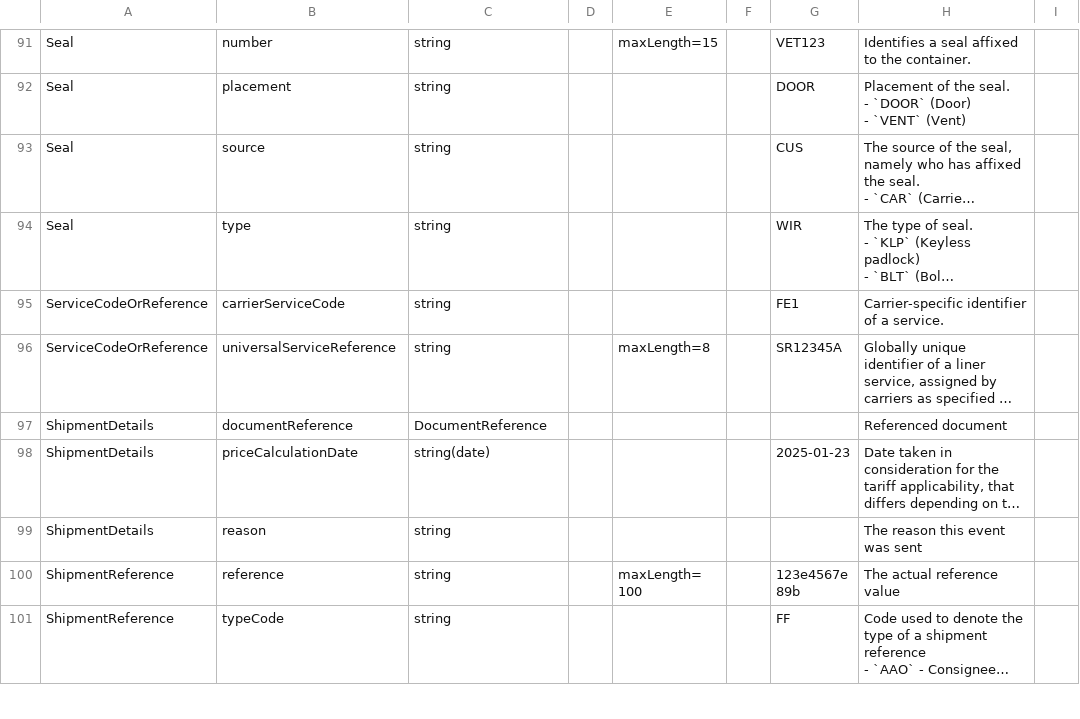
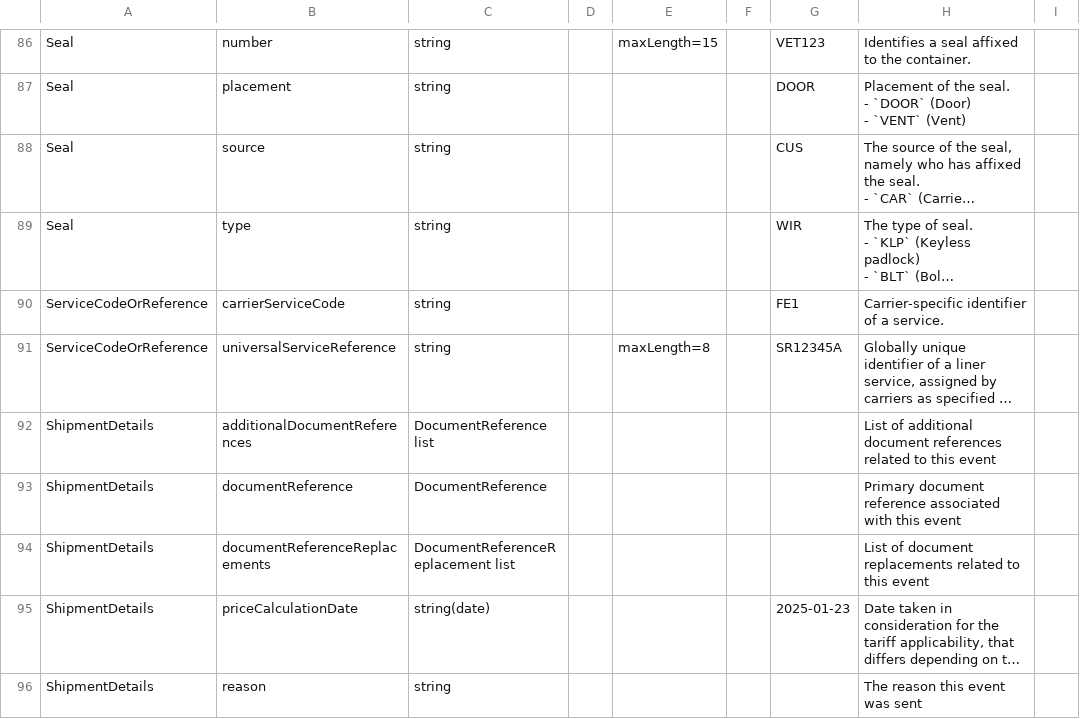
Before and after one commit to dcsaorg/DCSA-Information-Model, a CSV file: generated-resources/standards/tnt/v300/tnt-v3.0.0-data-overview-attributes-normalized.csv, drawn as a sheet; only a part is shown, gaps mark what is left out; the shorter side is filled out with more unchanged rows; long unchanged cells end in …; addresses are those after the commit; the diff covers the shown part only; the diff names each change by its address in the sheet, - before the commit and + after, or states it on an @@ line.

```diff
--- a/generated-resources/standards/tnt/v300/tnt-v3.0.0-data-overview-attributes-normalized.csv
+++ b/generated-resources/standards/tnt/v300/tnt-v3.0.0-data-overview-attributes-normalized.csv
+row 92: ShipmentDetails | additionalDocumentReferences | DocumentReference list |  |  |  |  | List of additional document references related to this event
-H93: Referenced document
+H93: Primary document reference associated with this event
+row 94: ShipmentDetails | documentReferenceReplacements | DocumentReferenceReplacement list |  |  |  |  | List of document replacements related to this event
```
Also changed, not shown: 3 added rows and 5 removed rows elsewhere in this file, generated-resources/standards/tnt/v300/tnt-v3.0.0-data-overview-attributes-hierarchical.csv, 4 other files.
